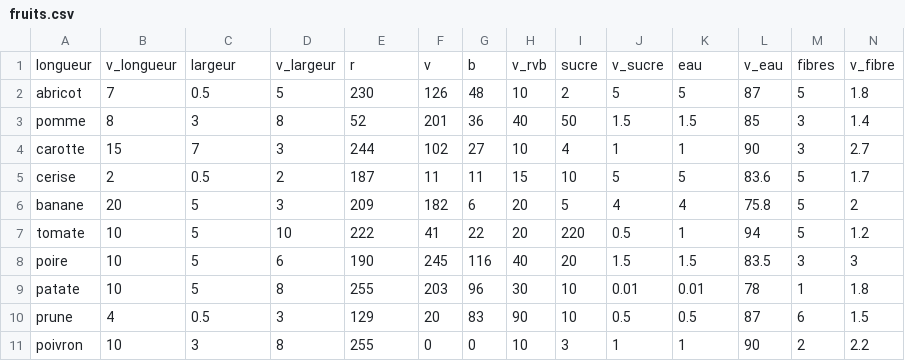
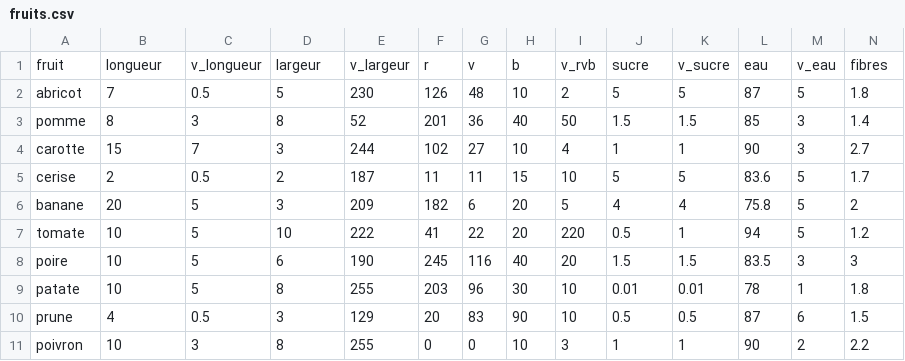
Before and after one commit to Amocokadys/PAF_contrastes_categorisation, a CSV file: jeux de donne/fruits.csv, drawn as a sheet; only a part is shown; removed rows and columns are numbered as before the commit, all else as after; rows hold the shown columns only; the diff names each change by its address in the sheet, - before the commit and + after, or states it on an @@ line.

Commit message:
fruits avec rvb

```diff
--- a/jeux de donne/fruits.csv
+++ b/jeux de donne/fruits.csv
-row 1: longueur | v_longueur | largeur | v_largeur | r | v | b | v_rvb | sucre | v_sucre | eau | v_eau | fibres | v_fibre
+row 1: fruit | longueur | v_longueur | largeur | v_largeur | r | v | b | v_rvb | sucre | v_sucre | eau | v_eau | fibres
```
Also changed, not shown: 1 other file.
